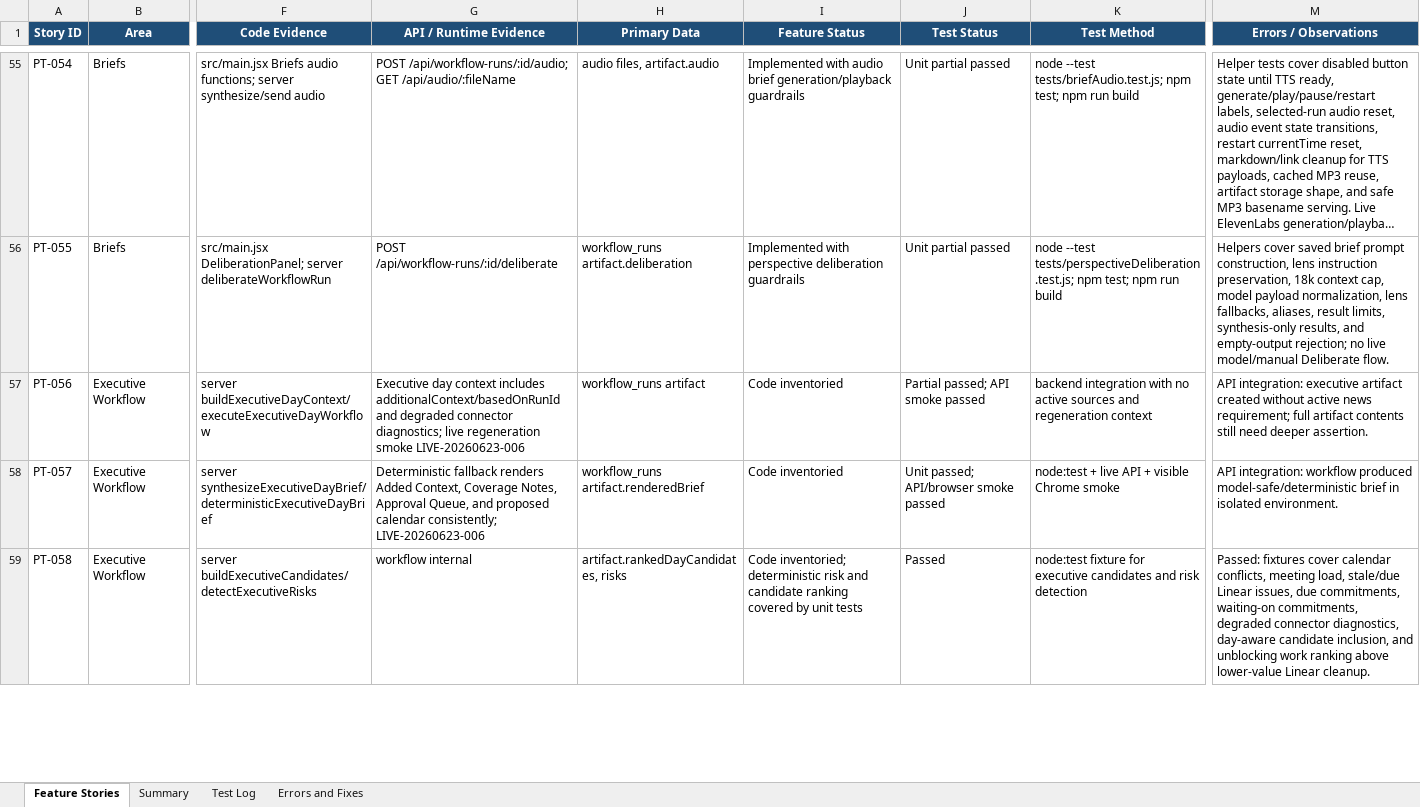
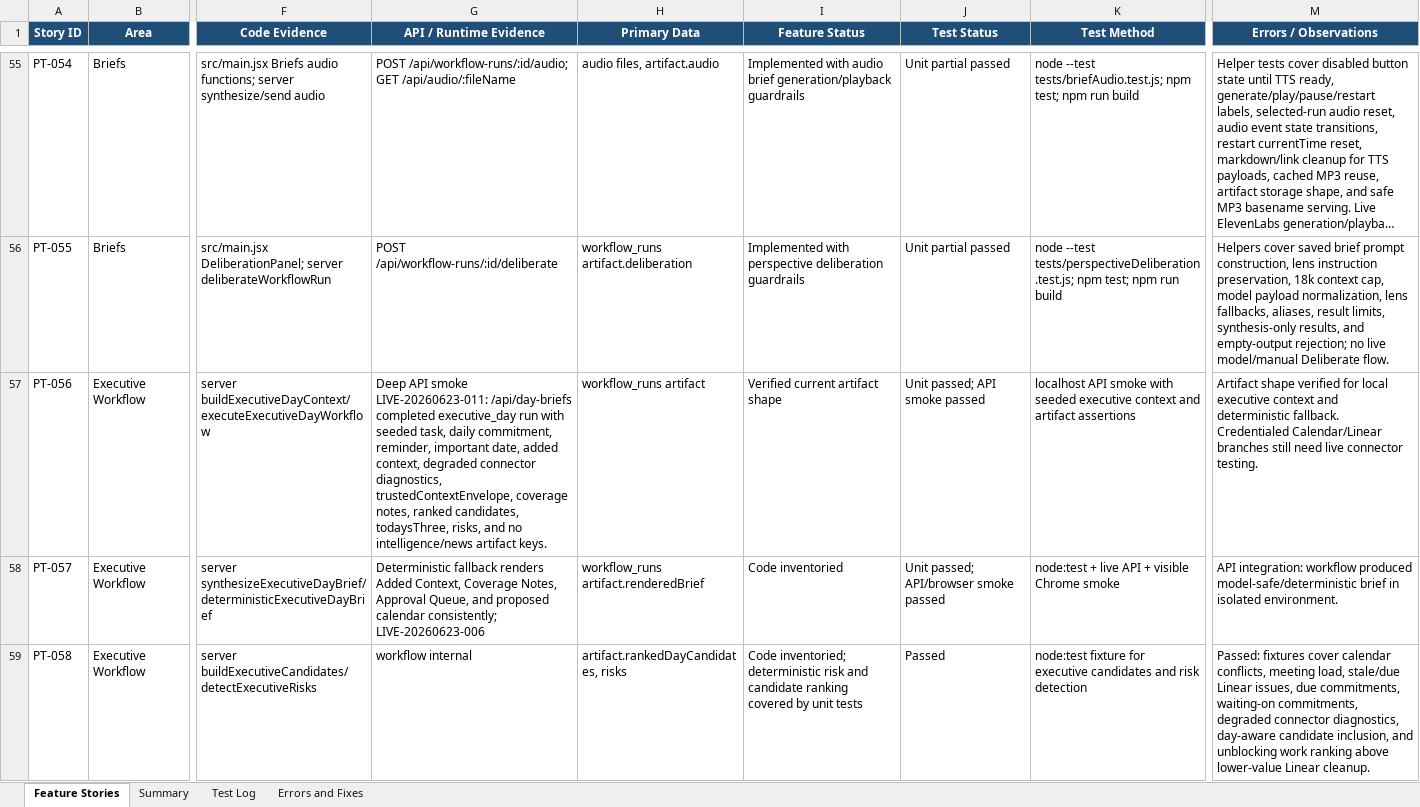
Before and after one commit to Transformation-Agency/pillar-time, an Excel workbook: docs/pillar-time-feature-user-story-tracker.xlsx, sheet Feature Stories, drawn as a sheet; only a part is shown, gaps mark what is left out; long unchanged cells end in …; values as stored, in another font and other column widths than the file's, no borders; table styles not drawn; the diff names each change by its address in the sheet, - before the commit and + after, or states it on an @@ line.

Commit message:
Record executive context artifact smoke evidence

```diff
--- a/docs/pillar-time-feature-user-story-tracker.xlsx (sheet Feature Stories)
+++ b/docs/pillar-time-feature-user-story-tracker.xlsx (sheet Feature Stories)
-G57 (API / Runtime Evidence): Executive day context includes additionalContext/basedOnRunId and degraded connector diagnostics; live regeneration smoke LIVE-20260623-006
+G57 (API / Runtime Evidence): Deep API smoke LIVE-20260623-011: /api/day-briefs completed executive_day run with seeded task, daily commitment, reminder, important date, added context, degraded connector diagnostics, trustedContextEnvelope, coverage notes, ranked candidates, todaysThree, risks, and no intelligence/news artifact keys.
-I57 (Feature Status): Code inventoried
+I57 (Feature Status): Verified current artifact shape
-J57 (Test Status): Partial passed; API smoke passed
+J57 (Test Status): Unit passed; API smoke passed
-K57 (Test Method): backend integration with no active sources and regeneration context
+K57 (Test Method): localhost API smoke with seeded executive context and artifact assertions
-M57 (Errors / Observations): API integration: executive artifact created without active news requirement; full artifact contents still need deeper assertion.
+M57 (Errors / Observations): Artifact shape verified for local executive context and deterministic fallback. Credentialed Calendar/Linear branches still need live connector testing.
```
Also changed, not shown: sheet Test Log, sheet Summary.
